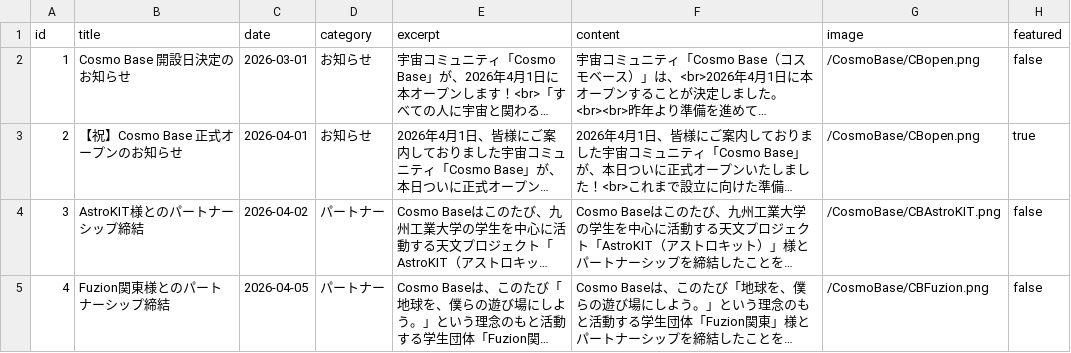
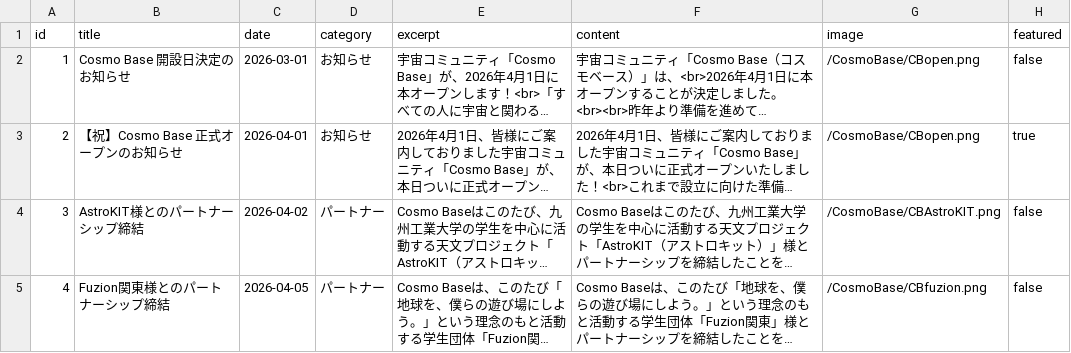
Before and after one commit to FSIFofficial/CosmoBase, a CSV file: data/news.csv, drawn as a sheet; long unchanged cells end in …; the diff names each change by its address in the sheet, - before the commit and + after, or states it on an @@ line.

Commit message:
Update news.csv

```diff
--- a/data/news.csv
+++ b/data/news.csv
-G5 (image): /CosmoBase/CBFuzion.png
+G5 (image): /CosmoBase/CBfuzion.png
```
